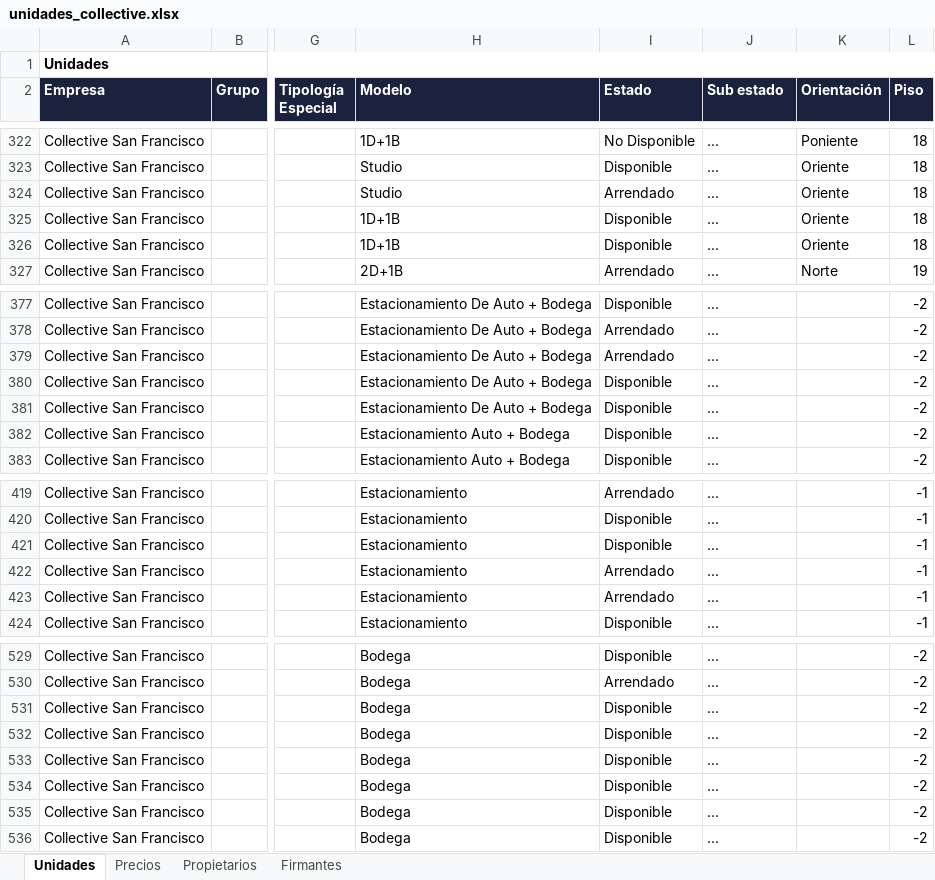
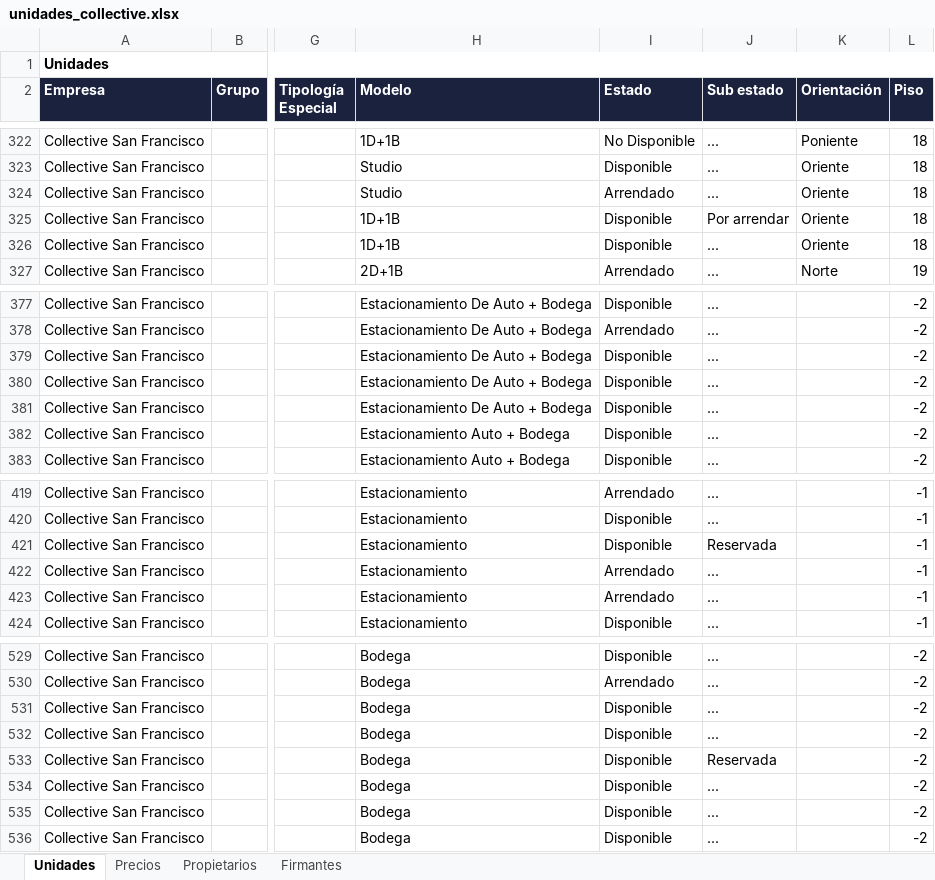
Before and after one commit to MatiasStipicevic/MatiCode, an Excel workbook: src/unidades_collective.xlsx, sheet Unidades, drawn as a sheet; only a part is shown, gaps mark what is left out; values as stored, in another font and other column widths than the file's, no borders; the diff covers the shown part only; the diff names each change by its address in the sheet, - before the commit and + after, or states it on an @@ line.

```diff
--- a/src/unidades_collective.xlsx (sheet Unidades)
+++ b/src/unidades_collective.xlsx (sheet Unidades)
-J325 (Sub estado): ...
+J325 (Sub estado): Por arrendar
-I379 (Estado): Arrendado
+I379 (Estado): Disponible
-J421 (Sub estado): ...
+J421 (Sub estado): Reservada
-J533 (Sub estado): ...
+J533 (Sub estado): Reservada
```
Also changed, not shown: 14 edited cells elsewhere in this sheet, sheet Precios, 2 other files.
